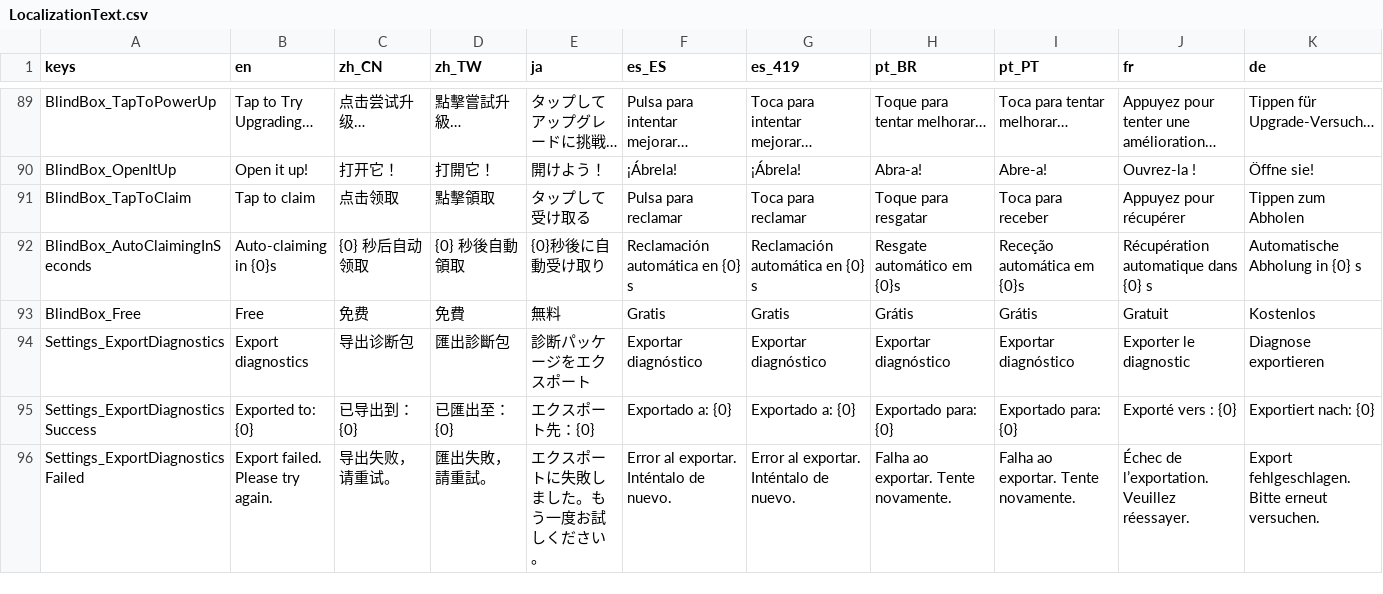
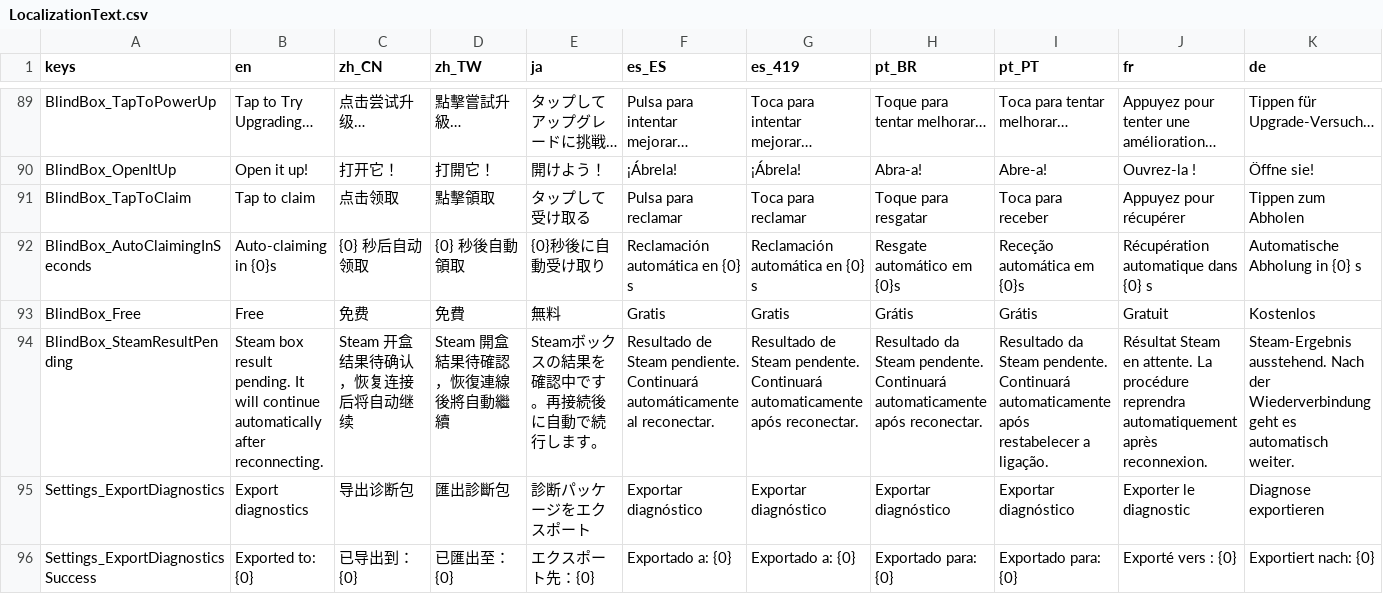
Before and after one commit to SeananTQ/lucky-dog-pub-2026, a CSV file: lucky-dog-rise/Data/Localization/LocalizationText.csv, drawn as a sheet; only a part is shown, gaps mark what is left out; the shorter side is filled out with more unchanged rows; rows hold the shown columns only; the diff names each change by its address in the sheet, - before the commit and + after, or states it on an @@ line.

Commit message:
feat(debug): add Steam mock blind-box scenarios
Add a Debug-only in-process Steam mock panel with deterministic slow-response, timeout verification, fallback, and disconnect recovery scenarios.\n\nKeep blind-box loading visible for at least 500 ms, show a localized pending-confirmation state after 20 seconds, and isolate mock activity in the existing debug sandbox.\n\nBlock real LinkTree claims and Steam writes during mock runs; exclude mock resources from Playtest/Release exports and document the diagnostics boundary.

```diff
--- a/lucky-dog-rise/Data/Localization/LocalizationText.csv
+++ b/lucky-dog-rise/Data/Localization/LocalizationText.csv
+row 94: BlindBox_SteamResultPending | Steam box result pending. It will continue automatically after reconnecting. | Steam 开盒结果待确认，恢复连接后将自动继续 | Steam 開盒結果待確認，恢復連線後將自動繼續 | Steamボックスの結果を確認中です。再接続後に自動で続行します。 | Resultado de Steam pendiente. Continuará automáticamente al reconectar. | Resultado de Steam pendente. Continuará automaticamente após reconectar. | Resultado da Steam pendente. Continuará automaticamente após reconectar. | Resultado da Steam pendente. Continuará automaticamente após restabelecer a ligação. | Résultat Steam en attente. La procédure reprendra automatiquement après reconnexion. | Steam-Ergebnis ausstehend. Nach der Wiederverbindung geht es automatisch weiter.
```
Also changed, not shown: 20 other files.
